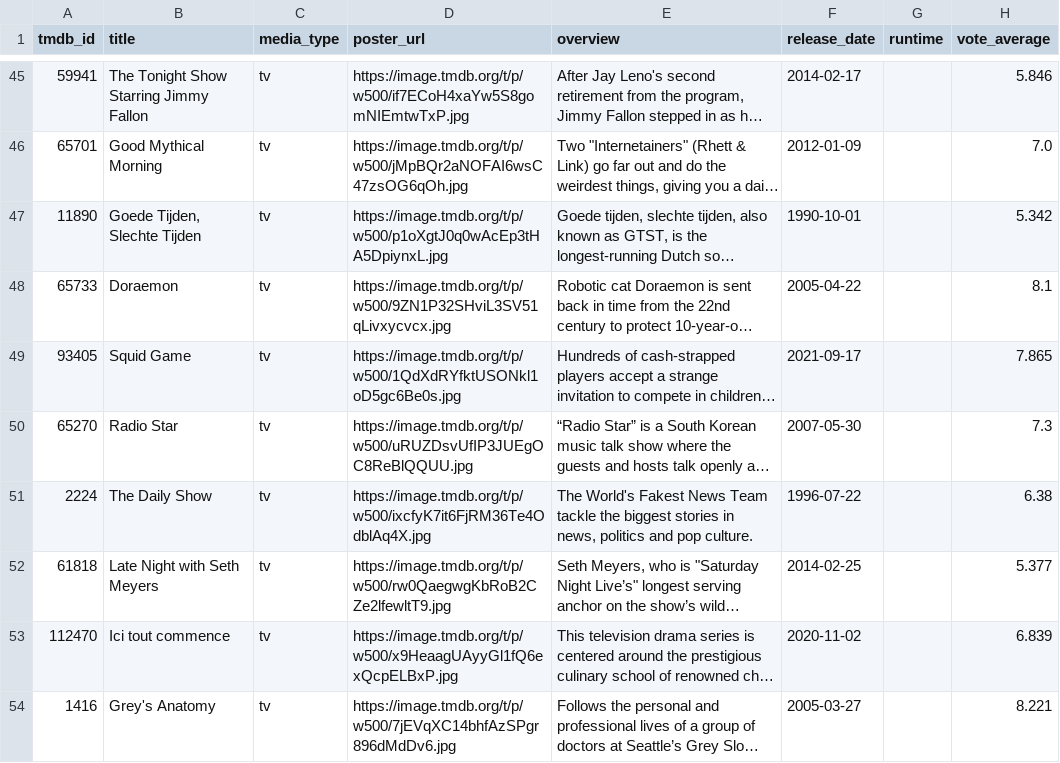
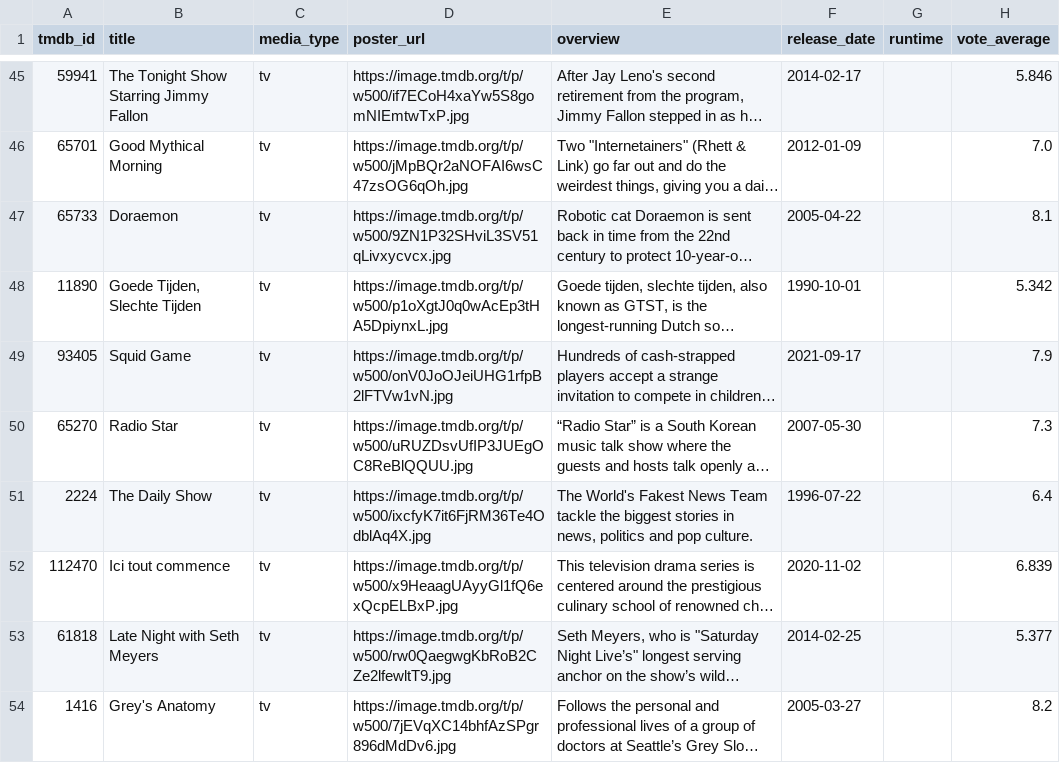
Before and after one commit to jalenjaloney/temp-name, a CSV file: media_catalog.csv, drawn as a sheet; only a part is shown, gaps mark what is left out; long unchanged cells end in …; the diff covers the shown part only; the diff names each change by its address in the sheet, - before the commit and + after, or states it on an @@ line.

```diff
--- a/media_catalog.csv
+++ b/media_catalog.csv
@@ row 48 moved to row 47: 65733 @@
-D49 (poster_url): https://image.tmdb.org/t/p/w500/1QdXdRYfktUSONkl1oD5gc6Be0s.jpg
+D49 (poster_url): https://image.tmdb.org/t/p/w500/onV0JoOJeiUHG1rfpB2lFTVw1vN.jpg
-H49 (vote_average): 7.865
+H49 (vote_average): 7.9
-H51 (vote_average): 6.38
+H51 (vote_average): 6.4
@@ row 53 moved to row 52: 112470 @@
-H54 (vote_average): 8.221
+H54 (vote_average): 8.2
```
Also changed, not shown: 6 added rows, 6 removed rows, 1 moved row and 15 edited cells elsewhere in this file, 20 other files.
